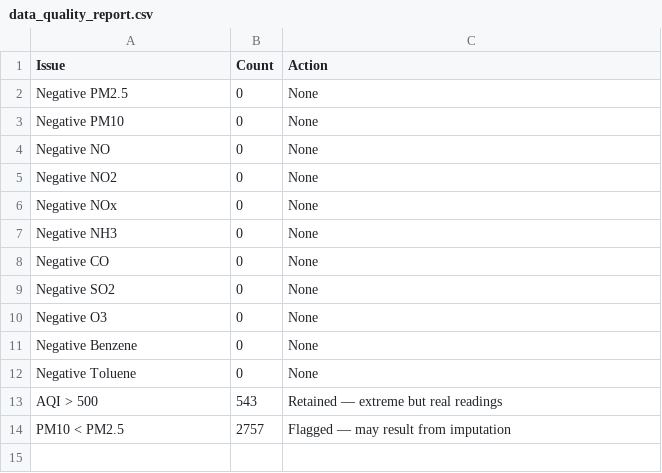
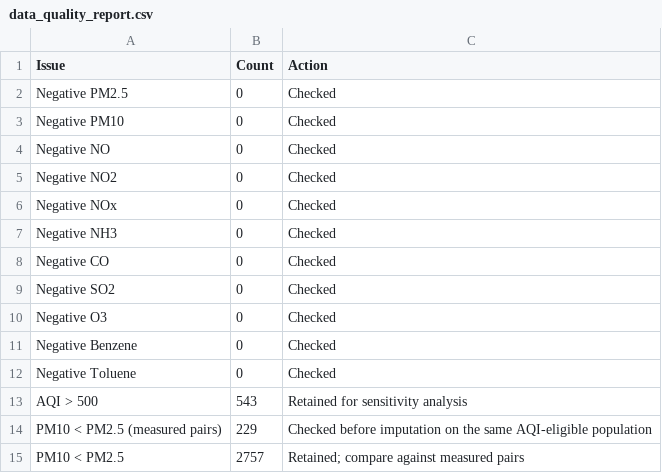
Before and after one commit to omkarrkr/DEV-AAT-SDG11-Air-Quality-Analysis, a CSV file: outputs/statistics/data_quality_report.csv, drawn as a sheet.

```diff
--- a/outputs/statistics/data_quality_report.csv
+++ b/outputs/statistics/data_quality_report.csv
@@ -1,14 +1,15 @@
 Issue,Count,Action
-Negative PM2.5,0,None
-Negative PM10,0,None
-Negative NO,0,None
-Negative NO2,0,None
-Negative NOx,0,None
-Negative NH3,0,None
-Negative CO,0,None
-Negative SO2,0,None
-Negative O3,0,None
-Negative Benzene,0,None
-Negative Toluene,0,None
-AQI > 500,543,Retained — extreme but real readings
-PM10 < PM2.5,2757,Flagged — may result from imputation
+Negative PM2.5,0,Checked
+Negative PM10,0,Checked
+Negative NO,0,Checked
+Negative NO2,0,Checked
+Negative NOx,0,Checked
+Negative NH3,0,Checked
+Negative CO,0,Checked
+Negative SO2,0,Checked
+Negative O3,0,Checked
+Negative Benzene,0,Checked
+Negative Toluene,0,Checked
+AQI > 500,543,Retained for sensitivity analysis
+PM10 < PM2.5 (measured pairs),229,Checked before imputation on the same AQI-eligible population
+PM10 < PM2.5,2757,Retained; compare against measured pairs
```
Also changed, not shown: outputs/tables/city_aqi_statistics.csv, outputs/tables/city_pollutant_averages.csv, 23 other files.
